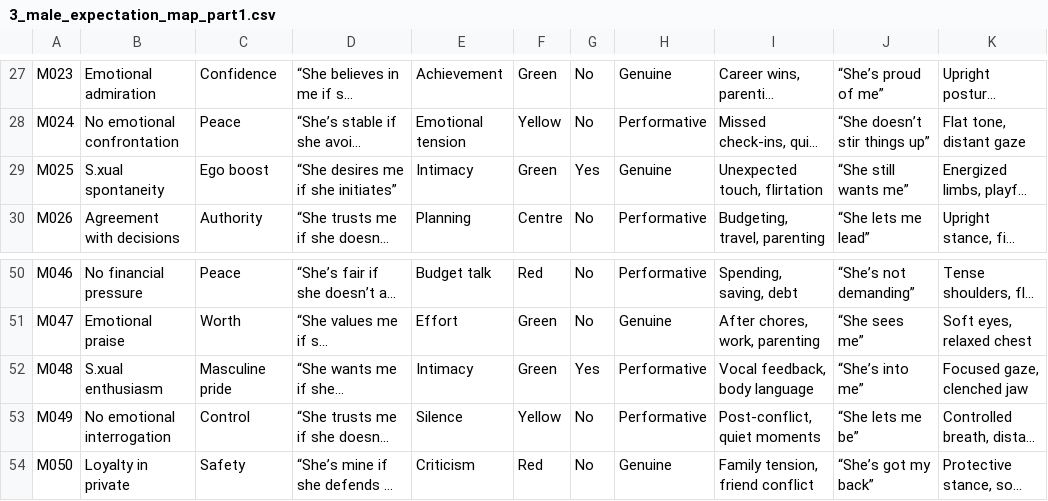
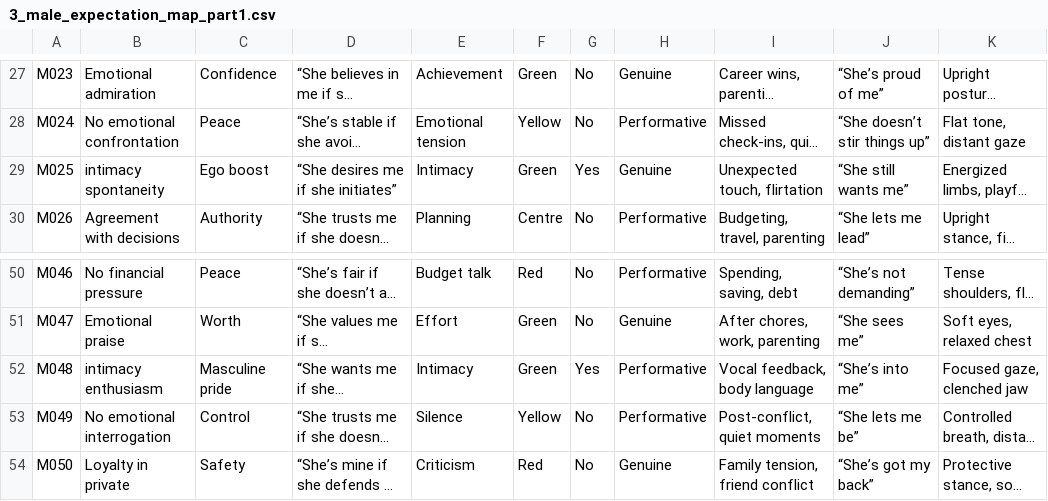
Before and after one commit to neutantr-dot/ML_dual_narrative, a CSV file: narrative_reflex_intelligence/3_male_expectation_map_part1.csv, drawn as a sheet; only a part is shown, gaps mark what is left out; long unchanged cells end in …; the diff covers the shown part only; the diff names each change by its address in the sheet, - before the commit and + after, or states it on an @@ line.

Commit message:
Update 3_male_expectation_map_part1.csv
s.x to intimacy

```diff
--- a/narrative_reflex_intelligence/3_male_expectation_map_part1.csv
+++ b/narrative_reflex_intelligence/3_male_expectation_map_part1.csv
-B29: S.xual spontaneity
+B29: intimacy spontaneity
-B52: S.xual enthusiasm
+B52: intimacy enthusiasm
```
Also changed, not shown: 8 edited cells elsewhere in this file.
